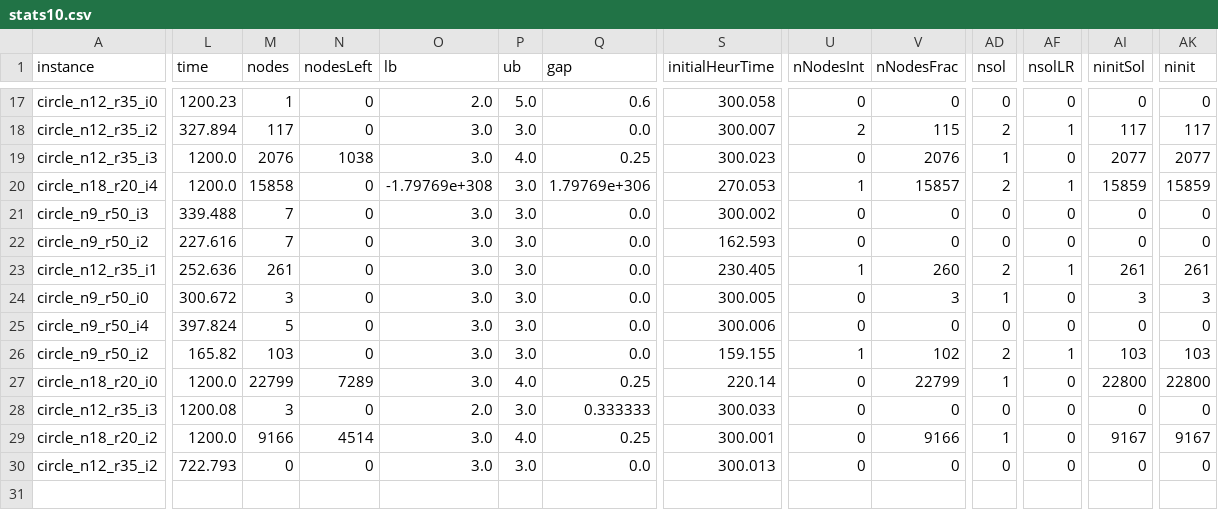
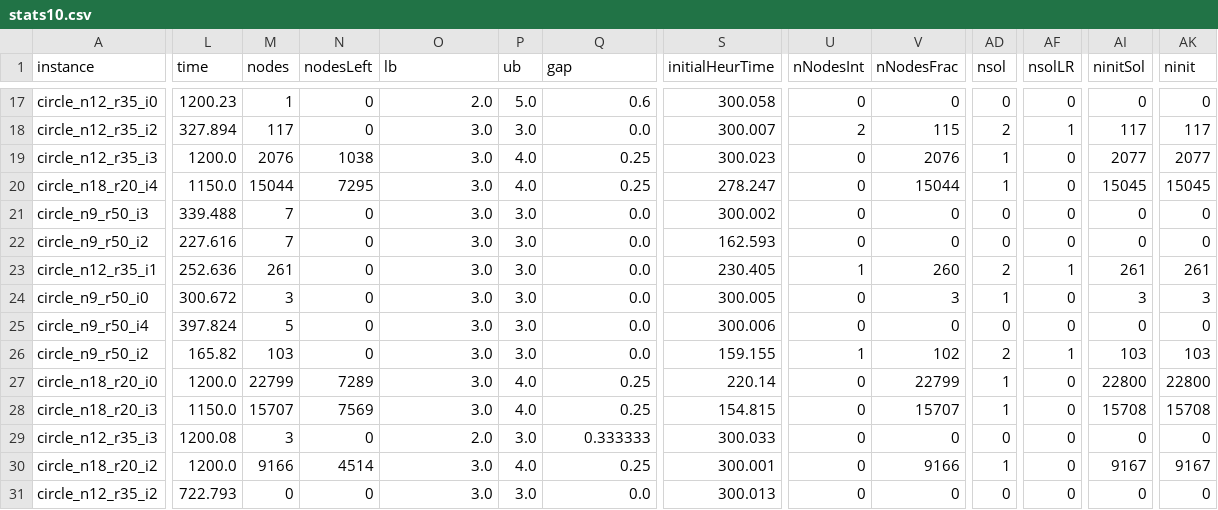
Before and after one commit to maurolucci/dpcp, a CSV file: experiments/exp10/stats10.csv, drawn as a sheet; only a part is shown, gaps mark what is left out; rows hold the shown columns only; the diff covers the shown part only; the diff names each change by its address in the sheet, - before the commit and + after, or states it on an @@ line.

Commit message:
push results

```diff
--- a/experiments/exp10/stats10.csv
+++ b/experiments/exp10/stats10.csv
-L20 (time): 1200.0
+L20 (time): 1150.0
-M20 (nodes): 15858
+M20 (nodes): 15044
-N20 (nodesLeft): 0
+N20 (nodesLeft): 7295
-O20 (lb): -1.79769e+308
+O20 (lb): 3.0
-P20 (ub): 3.0
+P20 (ub): 4.0
-Q20 (gap): 1.79769e+306
+Q20 (gap): 0.25
-S20 (initialHeurTime): 270.053
+S20 (initialHeurTime): 278.247
-U20 (nNodesInt): 1
+U20 (nNodesInt): 0
-V20 (nNodesFrac): 15857
+V20 (nNodesFrac): 15044
-AD20 (nsol): 2
+AD20 (nsol): 1
-AF20 (nsolLR): 1
+AF20 (nsolLR): 0
-AI20 (ninitSol): 15859
+AI20 (ninitSol): 15045
-AK20 (ninit): 15859
+AK20 (ninit): 15045
+row 28: circle_n18_r20_i3 | 1150.0 | 15707 | 7569 | 3.0 | 4.0 | 0.25 | 154.815 | 0 | 15707 | 1 | 0 | 15708 | 15708
```
Also changed, not shown: 16 edited cells elsewhere in this file.
